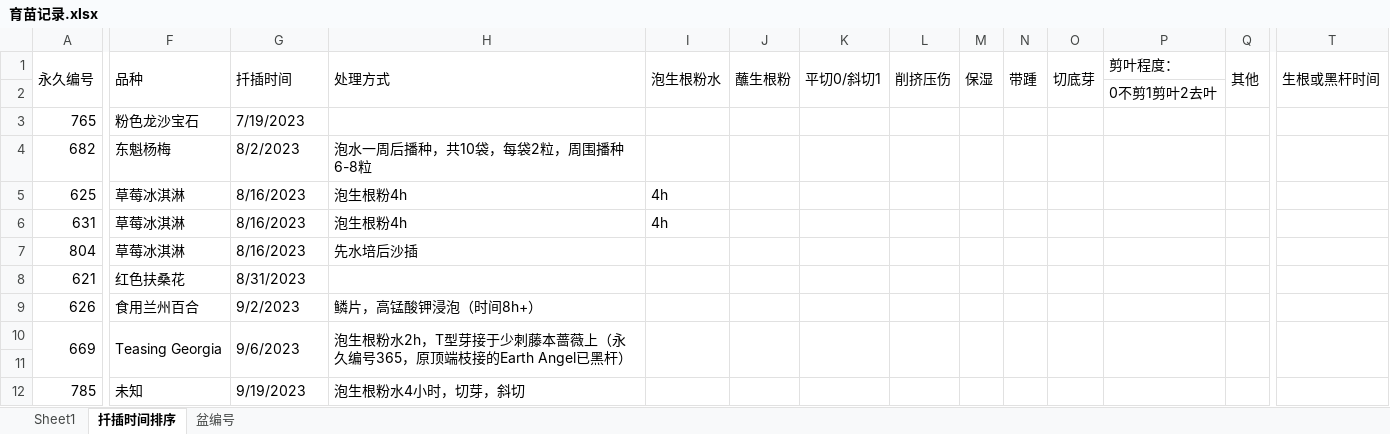
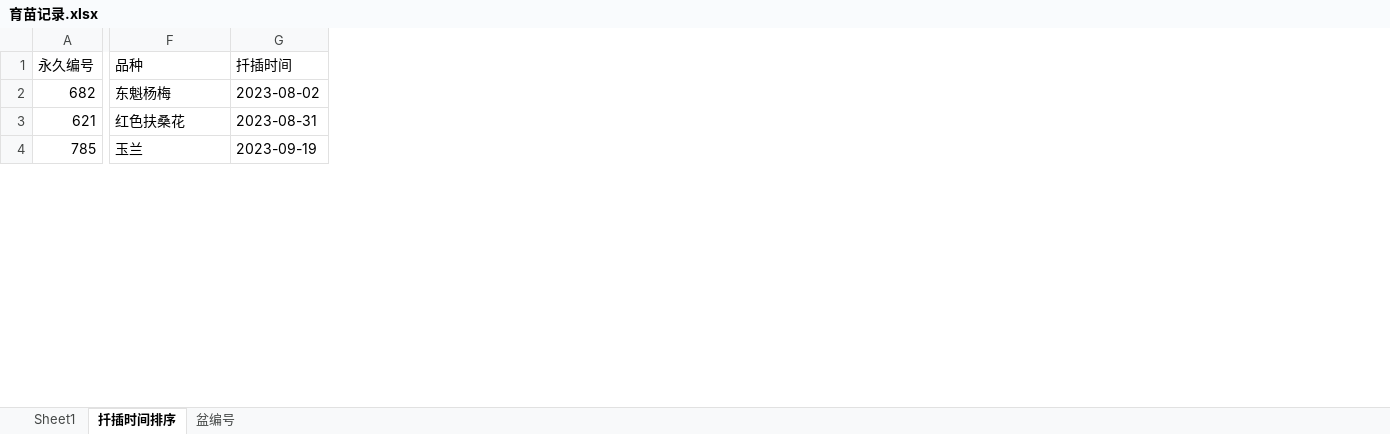
Before and after one commit to Shoomoon/PropagationRecord, an Excel workbook: 育苗记录.xlsx, sheet 扦插时间排序, drawn as a sheet; only a part is shown, gaps mark what is left out; values as stored, in another font and other column widths than the file's, no cell formats; conditional formats not drawn; removed rows and columns are numbered as before the commit, all else as after; rows hold the shown columns only; the diff covers the shown part only; the diff names each change by its address in the sheet, - before the commit and + after, or states it on an @@ line.

Commit message:
Propagate 7 Cecile Brunner(seems to be).

```diff
--- a/育苗记录.xlsx (sheet 扦插时间排序)
+++ b/育苗记录.xlsx (sheet 扦插时间排序)
-column H (处理方式), row 4: 泡水一周后播种，共10袋，每袋2粒，周围播种6-8粒; row 12: 泡生根粉水4小时，切芽，斜切
-column I (泡生根粉水), empty
-column J (蘸生根粉), empty
-column K (平切0/斜切1), empty
-column L (削挤压伤), empty
-column M (保湿), empty
-column N (带踵), empty
-column O (切底芽), empty
-column P (剪叶程度：), empty
-column Q (其他), empty
-column T (生根或黑杆时间), empty
-A1:A2 merged
-F1:F2 merged
-G1:G2 merged
-row 2:  |  |  |  |  |  |  |  |  |  |  | 0不剪1剪叶2去叶
-row 3: 765 | 粉色龙沙宝石 | 7/19/2023
-G2 (扦插时间): 8/2/2023
+G2 (扦插时间): 2023-08-02
-row 5: 625 | 草莓冰淇淋 | 8/16/2023 | 泡生根粉4h | 4h
-row 6: 631 | 草莓冰淇淋 | 8/16/2023 | 泡生根粉4h | 4h
-row 7: 804 | 草莓冰淇淋 | 8/16/2023 | 先水培后沙插
-G3 (扦插时间): 8/31/2023
+G3 (扦插时间): 2023-08-31
-row 9: 626 | 食用兰州百合 | 9/2/2023 | 鳞片，高锰酸钾浸泡（时间8h+）
-row 10: 669 | Teasing Georgia | 9/6/2023 | 泡生根粉水2h，T型芽接于少刺藤本蔷薇上（永久编号365，原顶端枝接的Earth Angel已黑杆）
-row 11: (empty)
-F4 (品种): 未知
+F4 (品种): 玉兰
-G4 (扦插时间): 9/19/2023
+G4 (扦插时间): 2023-09-19
```
Also changed, not shown: 18 added rows, 44 removed rows, 76 edited cells and merged cells elsewhere in this sheet, sheet 盆编号, sheet Sheet1, cell formats, hidden cells.
